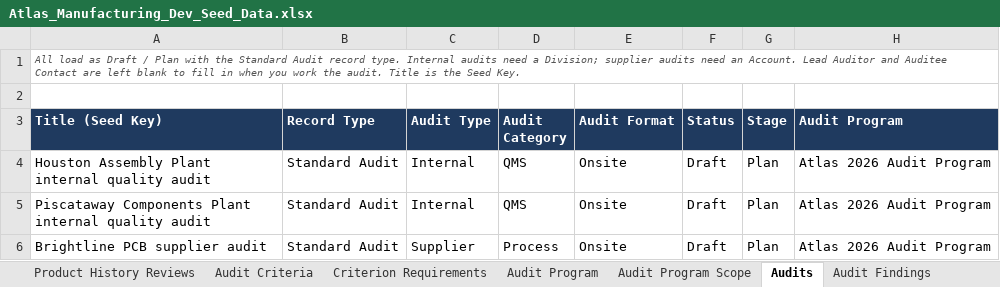
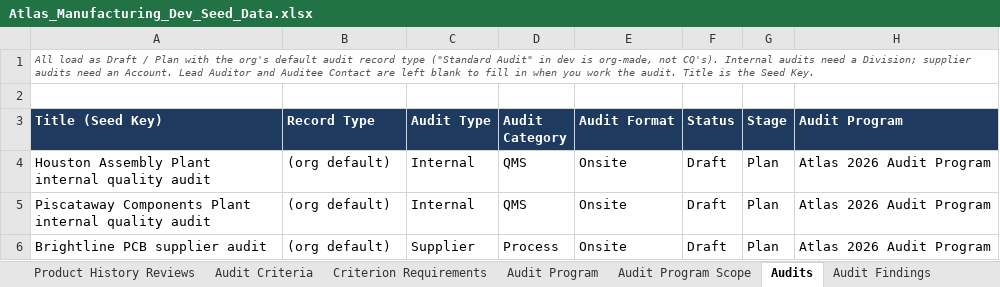
Before and after one commit to lsanatore77/atlas-seed, an Excel workbook: Atlas_Manufacturing_Dev_Seed_Data.xlsx, sheet Audits, drawn as a sheet; only a part is shown; values as stored, in another font and other column widths than the file's, no borders; the diff names each change by its address in the sheet, - before the commit and + after, or states it on an @@ line.

```diff
--- a/Atlas_Manufacturing_Dev_Seed_Data.xlsx (sheet Audits)
+++ b/Atlas_Manufacturing_Dev_Seed_Data.xlsx (sheet Audits)
-A1 (Title (Seed Key)): …with the Standard Audit record type. Internal audits…
+A1 (Title (Seed Key)): …with the org's default audit record type ("Standard Audit" in dev is org-made, not CQ's). Internal audits…
-B4:B6 (Record Type): Standard Audit
+B4:B6 (Record Type): (org default)
```
Also changed, not shown: 10 other files.
